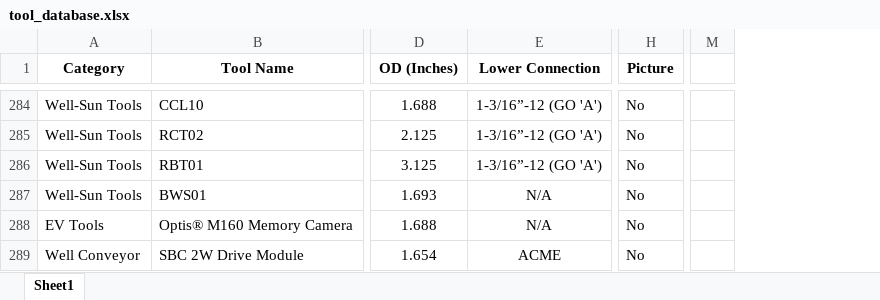
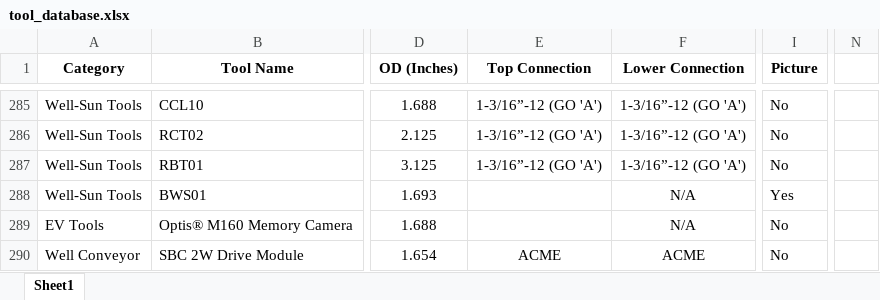
Before and after one commit to adamtaufik/ToolStringEditor, an Excel workbook: assets/resources/tool_database.xlsx, sheet Sheet1, drawn as a sheet; only a part is shown, gaps mark what is left out; values as stored, in another font and other column widths than the file's, no borders; table styles not drawn; removed rows and columns are numbered as before the commit, all else as after; the diff covers the shown part only; the diff names each change by its address in the sheet, - before the commit and + after, or states it on an @@ line.

Commit message:
Adding Top Connection

```diff
--- a/assets/resources/tool_database.xlsx (sheet Sheet1)
+++ b/assets/resources/tool_database.xlsx (sheet Sheet1)
+column E (Top Connection), rows 285-290: 1-3/16”-12 (GO 'A') | 1-3/16”-12 (GO 'A') | 1-3/16”-12 (GO 'A') |  |  | ACME
-column M, empty
+column N, empty
-I288 (Picture): No
+I288 (Picture): Yes
```
Also changed, not shown: 2 added rows and 89 edited cells elsewhere in this sheet, formulas that keep their value, 14 other files.
